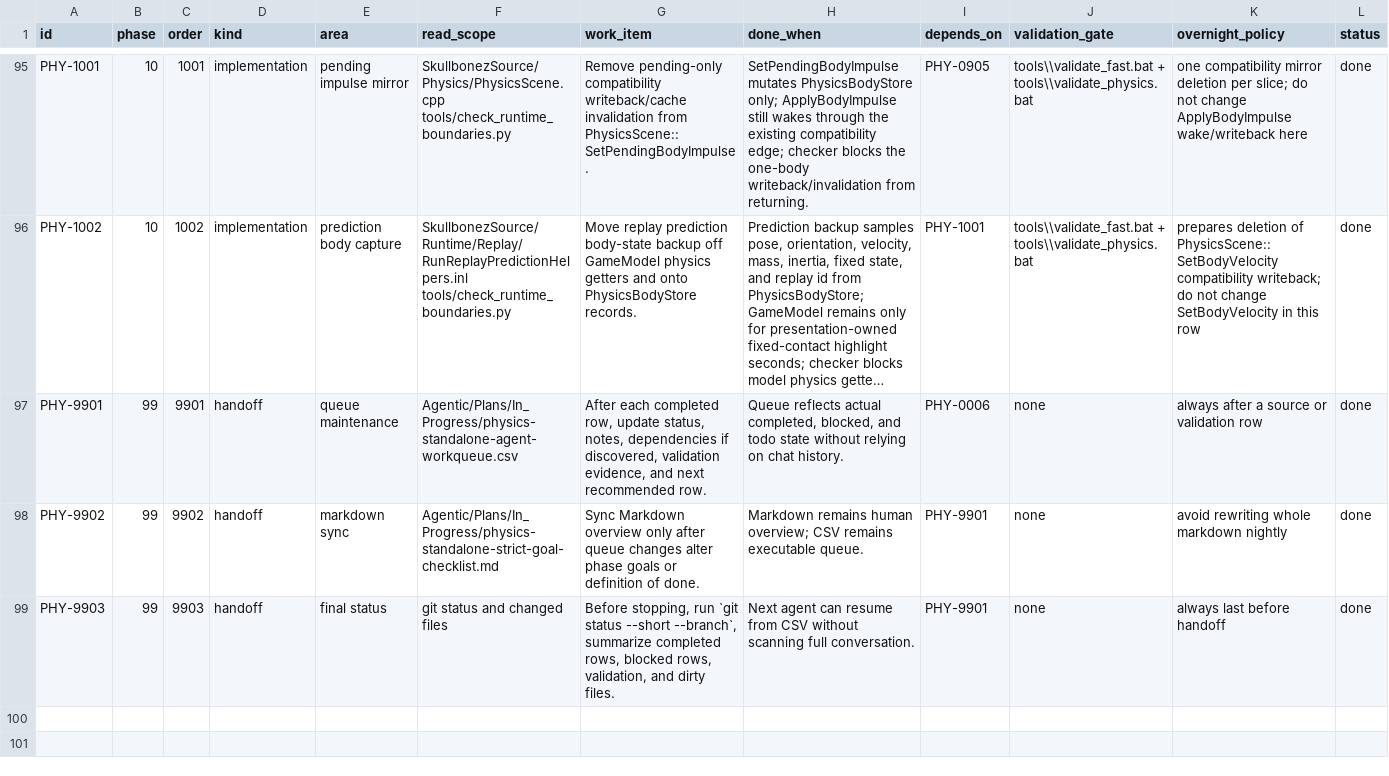
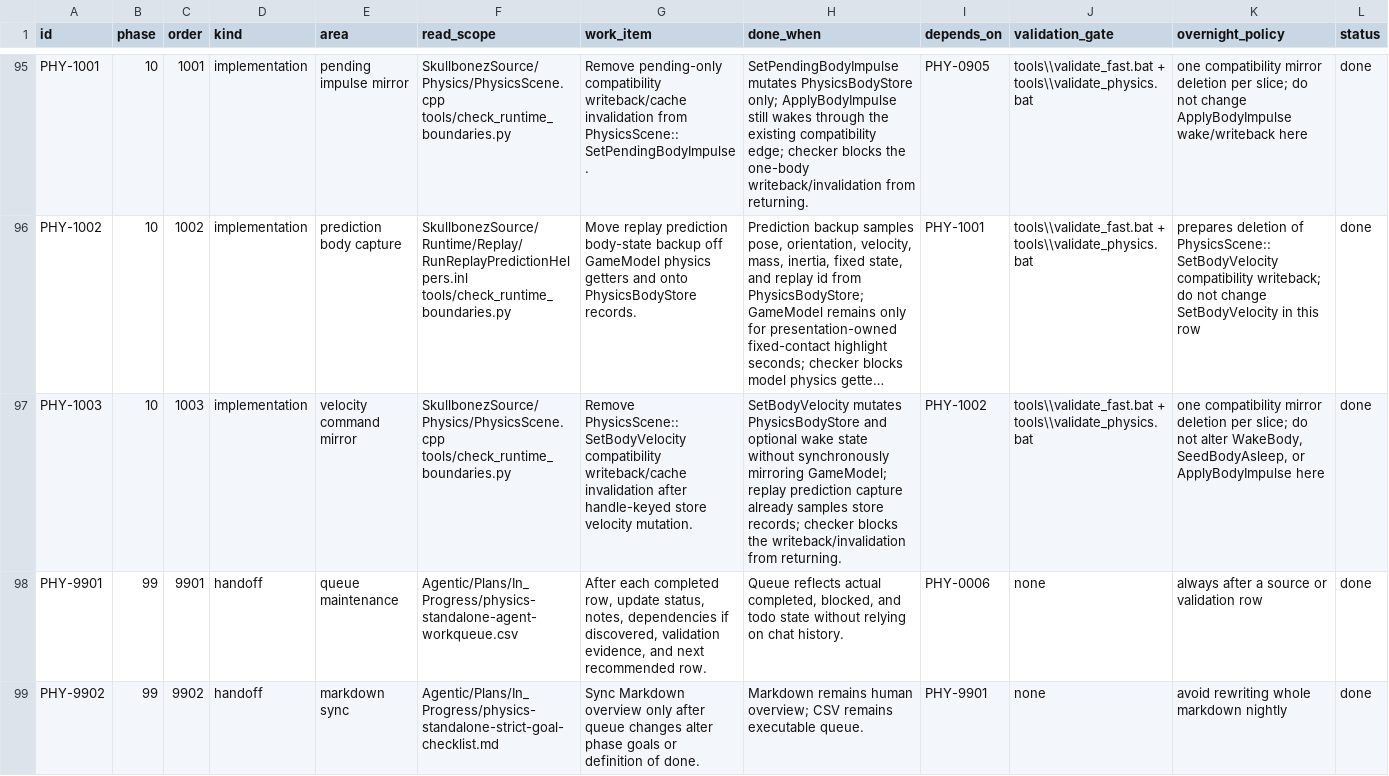
Before and after one commit to skullbonez/SkullbonezCore, a CSV file: Agentic/Plans/In_Progress/physics-standalone-agent-workqueue.csv, drawn as a sheet; only a part is shown, gaps mark what is left out; the shorter side is filled out with more unchanged rows; long unchanged cells end in …; rows hold the shown columns only; the diff names each change by its address in the sheet, - before the commit and + after, or states it on an @@ line.

Commit message:
physics: stop mirroring velocity edits to models
Remove the synchronous GameModel writeback and model-stream invalidation from PhysicsScene::SetBodyVelocity after the handle-keyed PhysicsBodyStore velocity mutation. Replay prediction body capture was moved to PhysicsBodyStore first, so velocity edits can stay store-owned until the normal step boundary projects presentation state.

Add a runtime-boundary guardrail with negative, positive, wake-edge, and comment-only self-tests so the deleted WriteBackPhysicsBody/InvalidatePhysicsStreams shape cannot return inside SetBodyVelocity.

Update the Phase 10 workqueue, strict-goal checklist, and session state with the completed velocity-command mirror slice.

Validation: git diff --check passed; python -m py_compile tools\check_runtime_boundaries.py passed; python tools\check_runtime_boundaries.py --repo . passed with 0 errors; tools\validate_build.bat Debug passed with 0 warnings/0 errors; tools\validate_fast.bat passed; intermittent tools\validate_physics.bat passed with byte-exact physics_regression_solver.csv (20,001 lines).

```diff
--- a/Agentic/Plans/In_Progress/physics-standalone-agent-workqueue.csv
+++ b/Agentic/Plans/In_Progress/physics-standalone-agent-workqueue.csv
+row 97: PHY-1003 | 10 | 1003 | implementation | velocity command mirror | SkullbonezSource/Physics/PhysicsScene.cpp tools/check_runtime_boundaries.py | Remove PhysicsScene::SetBodyVelocity compatibility writeback/cache invalidation after handle-keyed store velocity mutation. | SetBodyVelocity mutates PhysicsBodyStore and optional wake state without synchronously mirroring GameModel; replay prediction capture already samples store records; checker blocks the writeback/invalidation from returning. | PHY-1002 | tools\\validate_fast.bat + tools\\validate_physics.bat | one compatibility mirror deletion per slice; do not alter WakeBody, SeedBodyAsleep, or ApplyBodyImpulse here | done
```
Also changed, not shown: 4 other files.
